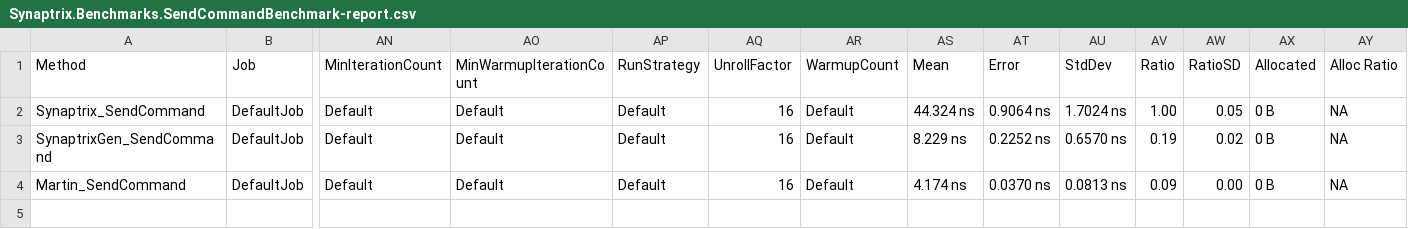
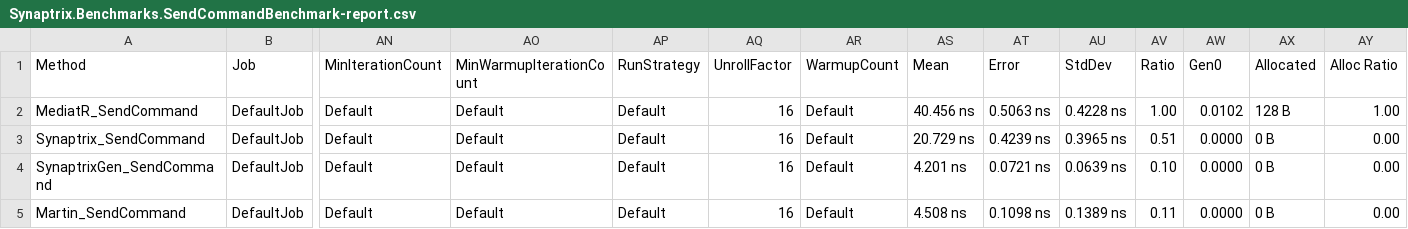
Before and after one commit to lucafabbri/Concordia, a CSV file: BenchmarkDotNet.Artifacts/results/Synaptrix.Benchmarks.SendCommandBenchmark-report.csv, drawn as a sheet; only a part is shown, gaps mark what is left out; addresses are those after the commit; rows hold the shown columns only; the diff names each change by its address in the sheet, - before the commit and + after, or states it on an @@ line.

```diff
--- a/BenchmarkDotNet.Artifacts/results/Synaptrix.Benchmarks.SendCommandBenchmark-report.csv
+++ b/BenchmarkDotNet.Artifacts/results/Synaptrix.Benchmarks.SendCommandBenchmark-report.csv
-AW1: RatioSD
+AW1: Gen0
+row 2: MediatR_SendCommand | DefaultJob | Default | Default | Default | 16 | Default | 40.456 ns | 0.5063 ns | 0.4228 ns | 1.00 | 0.0102 | 128 B | 1.00
-AS3 (Mean): 44.324 ns
+AS3 (Mean): 20.729 ns
-AT3 (Error): 0.9064 ns
+AT3 (Error): 0.4239 ns
-AU3 (StdDev): 1.7024 ns
+AU3 (StdDev): 0.3965 ns
-AV3 (Ratio): 1.00
+AV3 (Ratio): 0.51
-AW3 (Gen0): 0.05
+AW3 (Gen0): 0.0000
-AY3:AY5 (Alloc Ratio): NA
+AY3:AY5 (Alloc Ratio): 0.00
-AS4 (Mean): 8.229 ns
+AS4 (Mean): 4.201 ns
-AT4 (Error): 0.2252 ns
+AT4 (Error): 0.0721 ns
-AU4 (StdDev): 0.6570 ns
+AU4 (StdDev): 0.0639 ns
-AV4 (Ratio): 0.19
+AV4 (Ratio): 0.10
-AW4 (Gen0): 0.02
+AW4 (Gen0): 0.0000
-AS5 (Mean): 4.174 ns
+AS5 (Mean): 4.508 ns
-AT5 (Error): 0.0370 ns
+AT5 (Error): 0.1098 ns
-AU5 (StdDev): 0.0813 ns
+AU5 (StdDev): 0.1389 ns
-AV5 (Ratio): 0.09
+AV5 (Ratio): 0.11
-AW5 (Gen0): 0.00
+AW5 (Gen0): 0.0000
```
Also changed, not shown: BenchmarkDotNet.Artifacts/results/Synaptrix.Benchmarks.PublishNotificationBenchmark-report.csv, BenchmarkDotNet.Artifacts/results/Synaptrix.Benchmarks.SendQueryBenchmark-report.csv, 8 other files.
